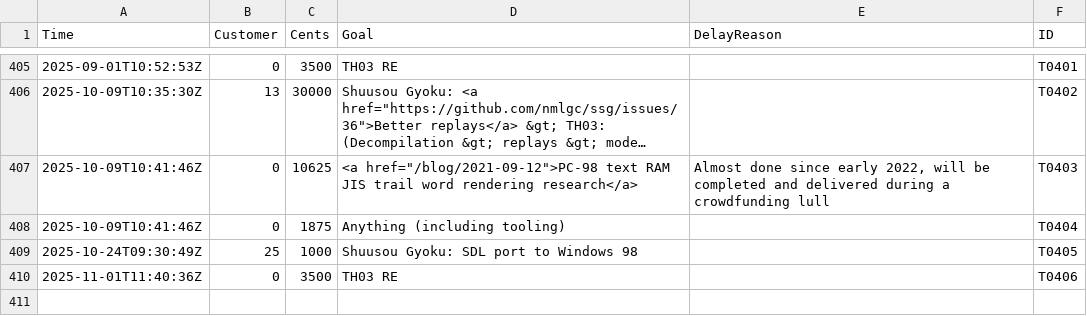
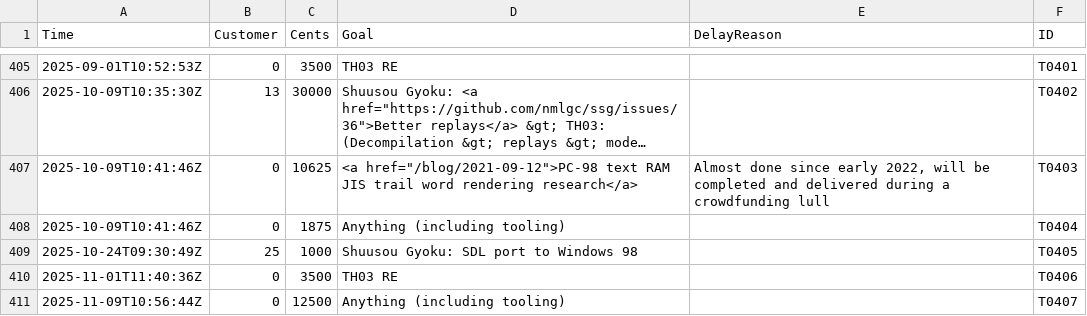
Before and after one commit to nmlgc/rec98.nmlgc.net, a TSV file: db/transactions.tsv, drawn as a sheet; only a part is shown, gaps mark what is left out; long unchanged cells end in ….

Commit message:
[💰] Confirm T0407
Another €125 from an anonymous subscription towards anything! Thank you
so much!

```diff
--- a/db/transactions.tsv
+++ b/db/transactions.tsv
@@ -410 +410,2 @@ Time	Customer	Cents	Goal	DelayReason	ID
 2025-11-01T11:40:36Z	0	3500	TH03 RE		T0406
+2025-11-09T10:56:44Z	0	12500	Anything (including tooling)		T0407
```
